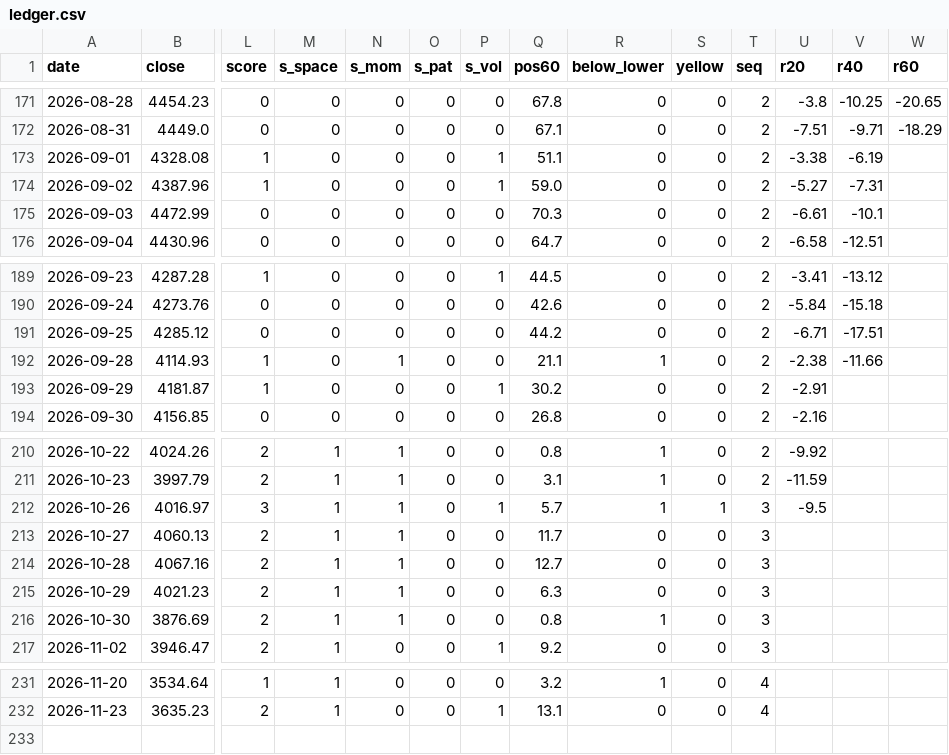
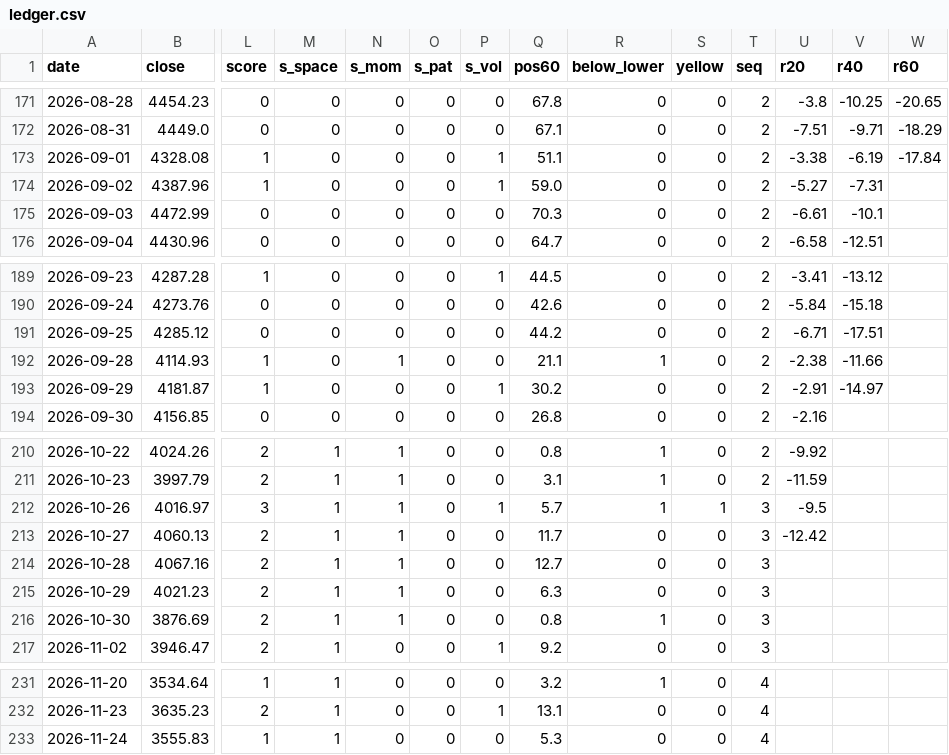
Before and after one commit to ztn0501/gold-radar, a CSV file: gm/gold-monitor/ledger.csv, drawn as a sheet; only a part is shown, gaps mark what is left out; rows hold the shown columns only; the diff names each change by its address in the sheet, - before the commit and + after, or states it on an @@ line.

```diff
--- a/gm/gold-monitor/ledger.csv
+++ b/gm/gold-monitor/ledger.csv
-W173 (r60): (empty)
+W173 (r60): -17.84
-V193 (r40): (empty)
+V193 (r40): -14.97
-U213 (r20): (empty)
+U213 (r20): -12.42
+row 233: 2026-11-24 | 3555.83 | 1 | 1 | 0 | 0 | 0 | 5.3 | 0 | 0 | 4
```
Also changed, not shown: 24 other files.
